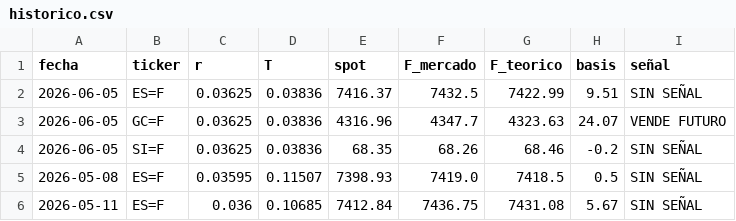
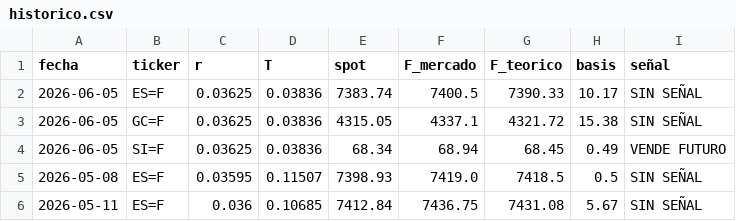
Before and after one commit to jorgeandresnava00-web/Derivatives-Pricing, a CSV file: data/historico.csv, drawn as a sheet; only a part is shown.

```diff
--- a/data/historico.csv
+++ b/data/historico.csv
@@ -1,5 +1,5 @@
 fecha,ticker,r,T,spot,F_mercado,F_teorico,basis,señal
-2026-06-05,ES=F,0.03625,0.03836,7416.37,7432.5,7422.99,9.51,SIN SEÑAL
-2026-06-05,GC=F,0.03625,0.03836,4316.96,4347.7,4323.63,24.07,VENDE FUTURO
-2026-06-05,SI=F,0.03625,0.03836,68.35,68.26,68.46,-0.2,SIN SEÑAL
+2026-06-05,ES=F,0.03625,0.03836,7383.74,7400.5,7390.33,10.17,SIN SEÑAL
+2026-06-05,GC=F,0.03625,0.03836,4315.05,4337.1,4321.72,15.38,SIN SEÑAL
+2026-06-05,SI=F,0.03625,0.03836,68.34,68.94,68.45,0.49,VENDE FUTURO
 2026-05-08,ES=F,0.03595,0.11507,7398.93,7419.0,7418.5,0.5,SIN SEÑAL
```
Also changed, not shown: 1 other file.
